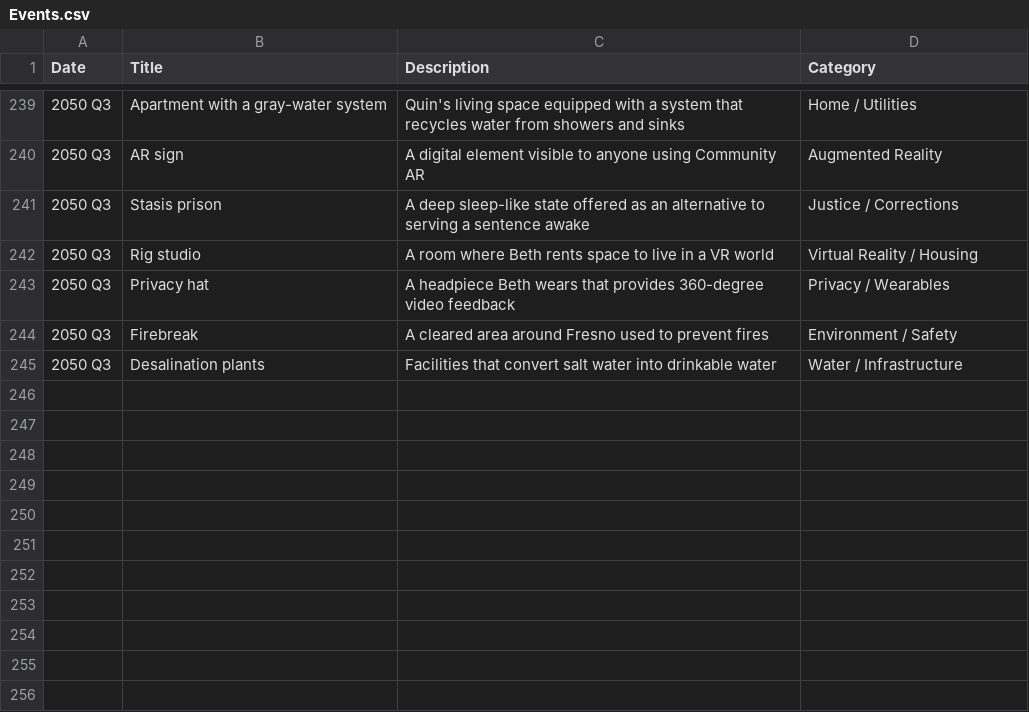
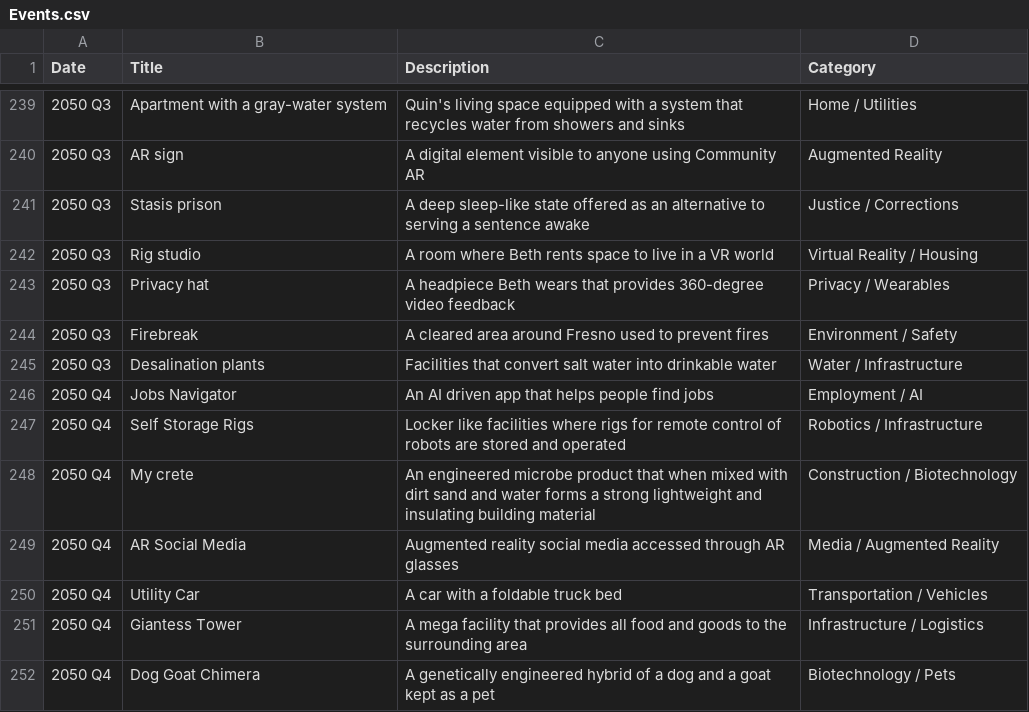
Before and after one commit to CytheCy/in20xx, a CSV file: Events.csv, drawn as a sheet; only a part is shown, gaps mark what is left out.

Commit message:
50 Q4

```diff
--- a/Events.csv
+++ b/Events.csv
@@ -245 +245,8 @@ Date,Title,Description,Category
 2050 Q3,Desalination plants,Facilities that convert salt water into drinkable water,Water / Infrastructure
+2050 Q4,Jobs Navigator,An AI driven app that helps people find jobs,Employment / AI
+2050 Q4,Self Storage Rigs,Locker like facilities where rigs for remote control of robots are stored and operated,Robotics / Infrastructure
+2050 Q4,My crete,An engineered microbe product that when mixed with dirt sand and water forms a strong lightweight and insulating building material,Construction / Biotechnology
+2050 Q4,AR Social Media,Augmented reality social media accessed through AR glasses,Media / Augmented Reality
+2050 Q4,Utility Car,A car with a foldable truck bed,Transportation / Vehicles
+2050 Q4,Giantess Tower,A mega facility that provides all food and goods to the surrounding area,Infrastructure / Logistics
+2050 Q4,Dog Goat Chimera,A genetically engineered hybrid of a dog and a goat kept as a pet,Biotechnology / Pets
```
